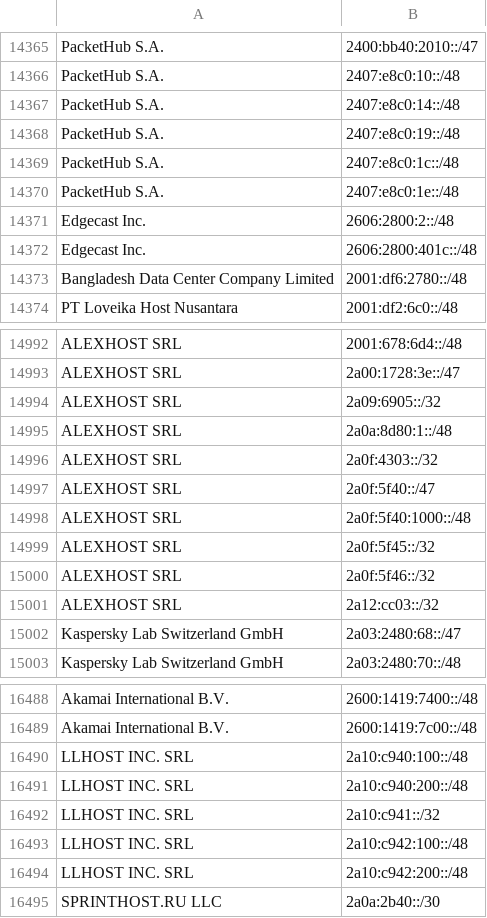
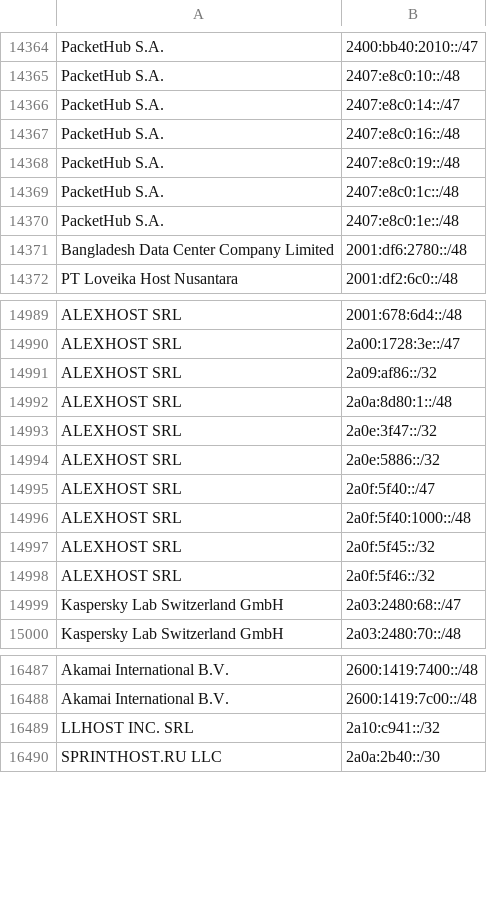
Before and after one commit to hexydec/ip-ranges, a CSV file: output/datacentres-ipv6.csv, drawn as a sheet; only a part is shown, gaps mark what is left out; removed rows and columns are numbered as before the commit, all else as after; the diff covers the shown part only; the diff names each change by its address in the sheet, - before the commit and + after, or states it on an @@ line.

```diff
--- a/output/datacentres-ipv6.csv
+++ b/output/datacentres-ipv6.csv
-B14366: 2407:e8c0:14::/48
+B14366: 2407:e8c0:14::/47
+row 14367: PacketHub S.A. | 2407:e8c0:16::/48
-row 14371: Edgecast Inc. | 2606:2800:2::/48
-row 14372: Edgecast Inc. | 2606:2800:401c::/48
-B14991: 2a09:6905::/32
+B14991: 2a09:af86::/32
-B14993: 2a0f:4303::/32
+B14993: 2a0e:3f47::/32
+row 14994: ALEXHOST SRL | 2a0e:5886::/32
-row 15001: ALEXHOST SRL | 2a12:cc03::/32
-row 16490: LLHOST INC. SRL | 2a10:c940:100::/48
-row 16491: LLHOST INC. SRL | 2a10:c940:200::/48
-row 16493: LLHOST INC. SRL | 2a10:c942:100::/48
-row 16494: LLHOST INC. SRL | 2a10:c942:200::/48
```
Also changed, not shown: 15 added rows, 15 removed rows and 10 edited cells elsewhere in this file, 8 other files.
